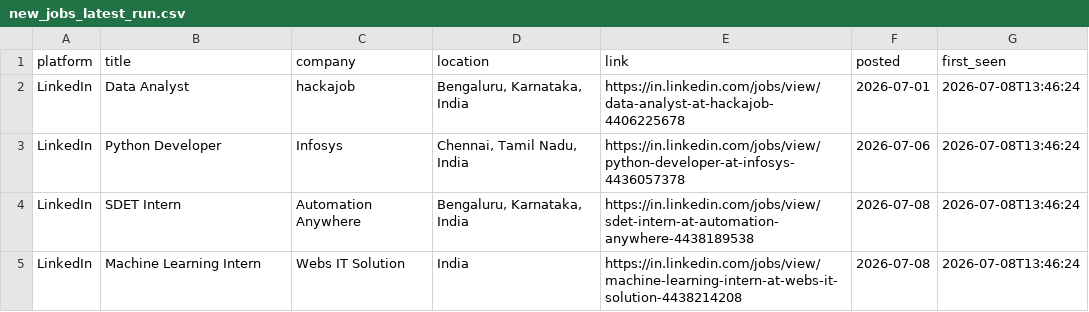
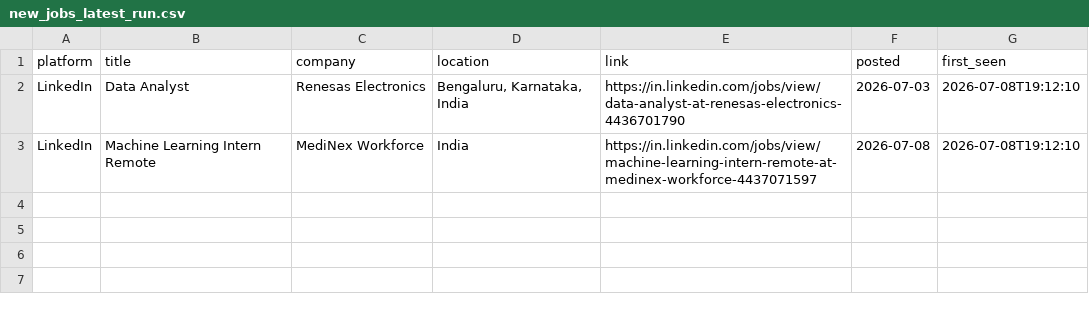
Before and after one commit to Kapilprajapat234/job-alert-bot, a CSV file: data/new_jobs_latest_run.csv, drawn as a sheet.

```diff
--- a/data/new_jobs_latest_run.csv
+++ b/data/new_jobs_latest_run.csv
@@ -1,5 +1,3 @@
 platform,title,company,location,link,posted,first_seen
-LinkedIn,Data Analyst,hackajob,"Bengaluru, Karnataka, India",https://in.linkedin.com/jobs/view/data-analyst-at-hackajob-4406225678,2026-07-01,2026-07-08T13:46:24
-LinkedIn,Python Developer,Infosys,"Chennai, Tamil Nadu, India",https://in.linkedin.com/jobs/view/python-developer-at-infosys-4436057378,2026-07-06,2026-07-08T13:46:24
-LinkedIn,SDET Intern,Automation Anywhere,"Bengaluru, Karnataka, India",https://in.linkedin.com/jobs/view/sdet-intern-at-automation-anywhere-4438189538,2026-07-08,2026-07-08T13:46:24
-LinkedIn,Machine Learning Intern,Webs IT Solution,India,https://in.linkedin.com/jobs/view/machine-learning-intern-at-webs-it-solution-4438214208,2026-07-08,2026-07-08T13:46:24
+LinkedIn,Data Analyst,Renesas Electronics,"Bengaluru, Karnataka, India",https://in.linkedin.com/jobs/view/data-analyst-at-renesas-electronics-4436701790,2026-07-03,2026-07-08T19:12:10
+LinkedIn,Machine Learning Intern Remote,MediNex Workforce,India,https://in.linkedin.com/jobs/view/machine-learning-intern-remote-at-medinex-workforce-4437071597,2026-07-08,2026-07-08T19:12:10
```
Also changed, not shown: data/seen_jobs.csv, 1 other file.
